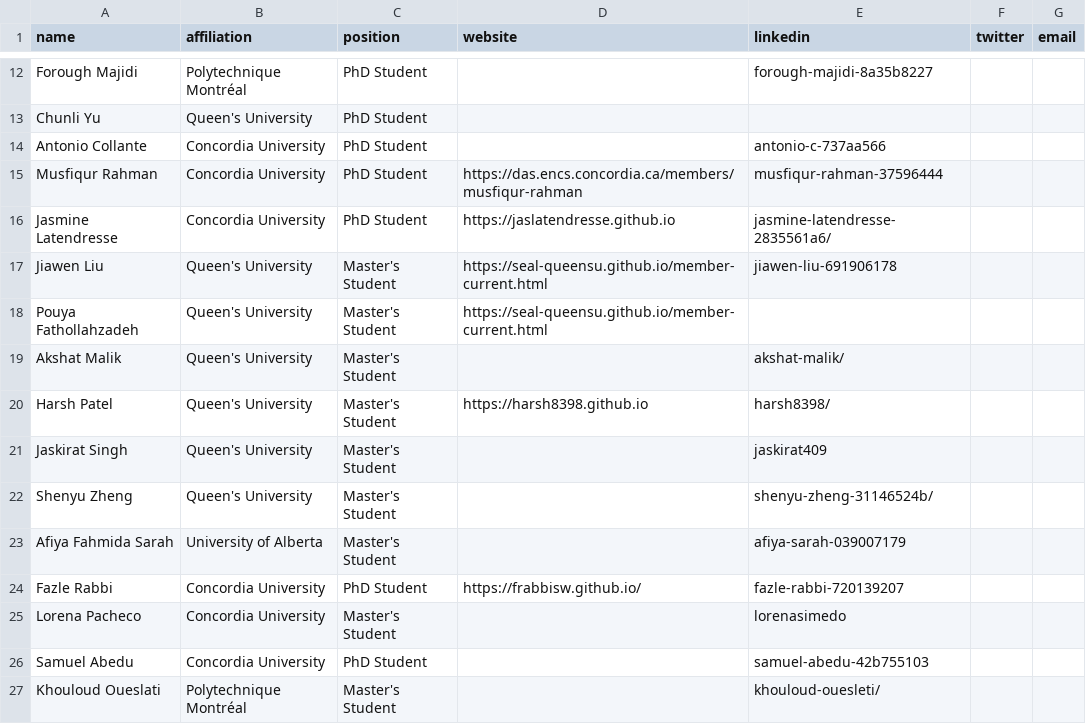
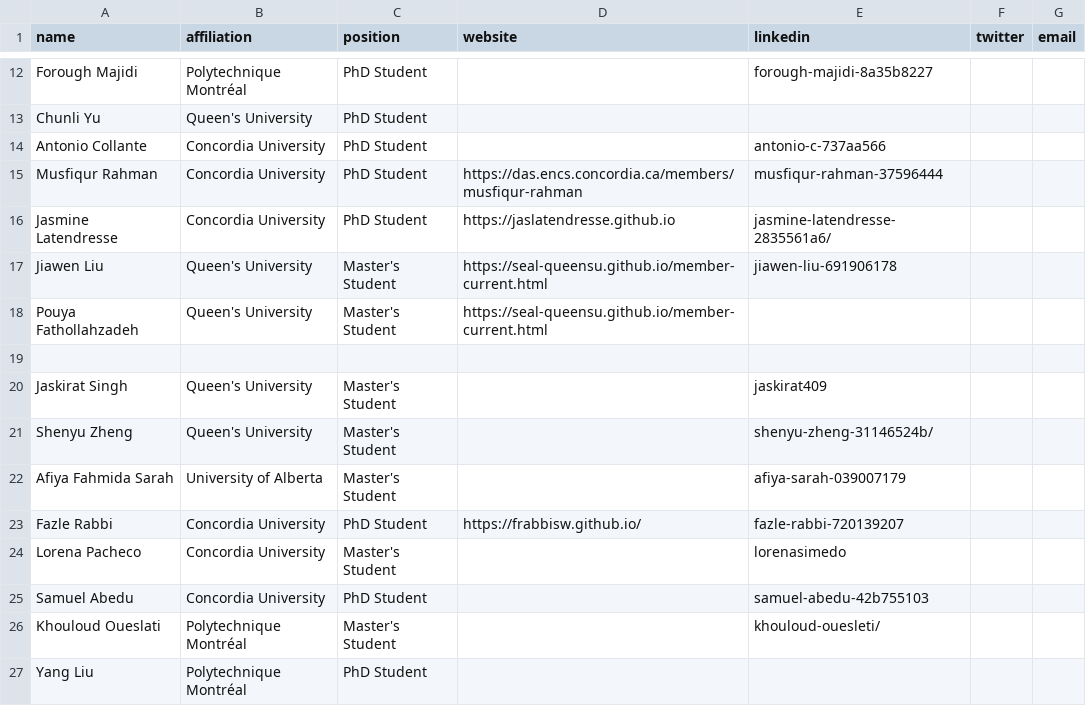
Before and after one commit to create-se4ai/website, a CSV file: team/students.csv, drawn as a sheet; only a part is shown, gaps mark what is left out; the shorter side is filled out with more unchanged rows; the diff names each change by its address in the sheet, - before the commit and + after, or states it on an @@ line.

Commit message:
move Akshat Malik, MSc Harshkumar Patel, MSc Queen's students to the Alumni section

```diff
--- a/team/students.csv
+++ b/team/students.csv
-row 19: Akshat Malik | Queen's University | Master's Student |  | akshat-malik/
+row 19: (empty)
-row 20: Harsh Patel | Queen's University | Master's Student | https://harsh8398.github.io | harsh8398/
```
Also changed, not shown: 1 other file.
